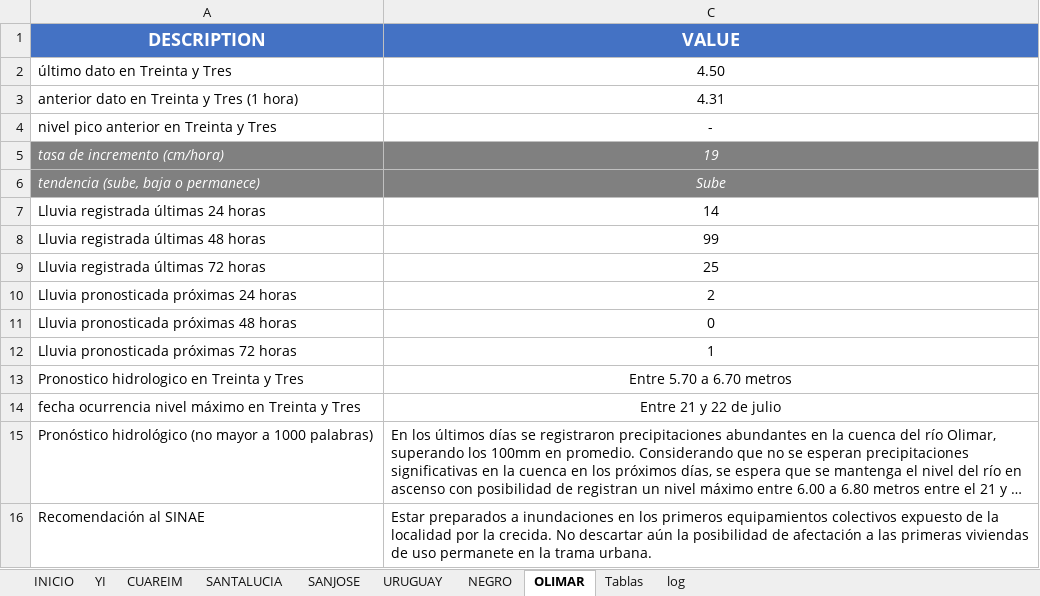
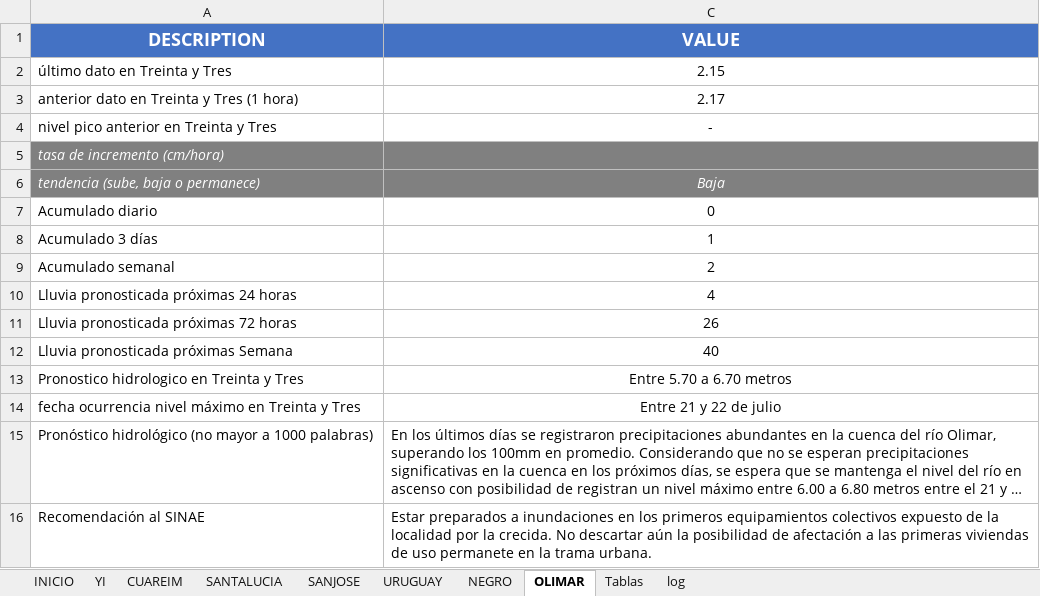
Before and after one commit to josevalles7/Sala_Situacion_Dinagua, an Excel workbook: automatic docx/database_report.xlsx, sheet OLIMAR, drawn as a sheet; long unchanged cells end in …; values as stored, in another font and other column widths than the file's, no borders; removed rows and columns are numbered as before the commit, all else as after; the diff names each change by its address in the sheet, - before the commit and + after, or states it on an @@ line.

```diff
--- a/automatic docx/database_report.xlsx (sheet OLIMAR)
+++ b/automatic docx/database_report.xlsx (sheet OLIMAR)
-C2 (VALUE): 4.50
+C2 (VALUE): 2.15
-C3 (VALUE): 4.31
+C3 (VALUE): 2.17
-C5 (VALUE): 19
+C5 (VALUE): (empty)
-C6 (VALUE): Sube
+C6 (VALUE): Baja
-row 7: Lluvia registrada últimas 24 horas | 14
-row 8: Lluvia registrada últimas 48 horas | 99
-row 9: Lluvia registrada últimas 72 horas | 25
+row 7: Acumulado diario | 0
+row 8: Acumulado 3 días | 1
+row 9: Acumulado semanal | 2
-C10 (VALUE): 2
+C10 (VALUE): 4
-row 11: Lluvia pronosticada próximas 48 horas | 0
-C11 (VALUE): 1
+C11 (VALUE): 26
+row 12: Lluvia pronosticada próximas Semana | 40
```
Also changed, not shown: sheet CUAREIM, sheet YI, sheet SANTALUCIA, sheet URUGUAY, sheet SANJOSE, sheet NEGRO, 2 more sheets, formulas that keep their value, automatic docx/advertencia_codcuenca_n2.xlsm, 25 other files.
